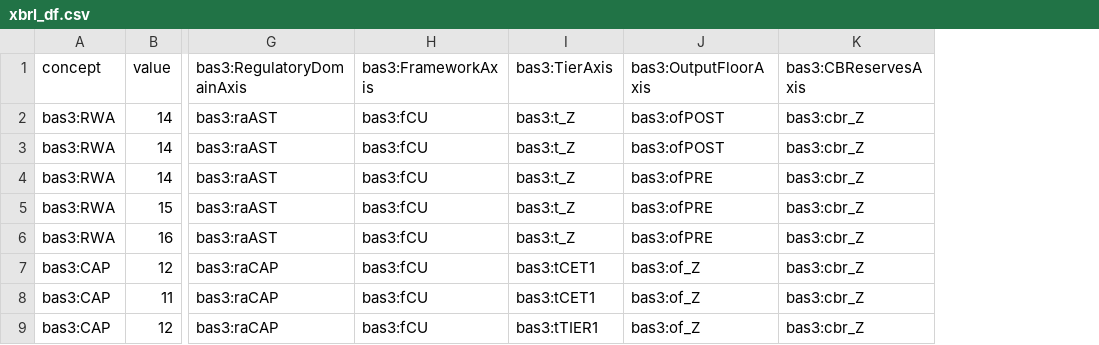
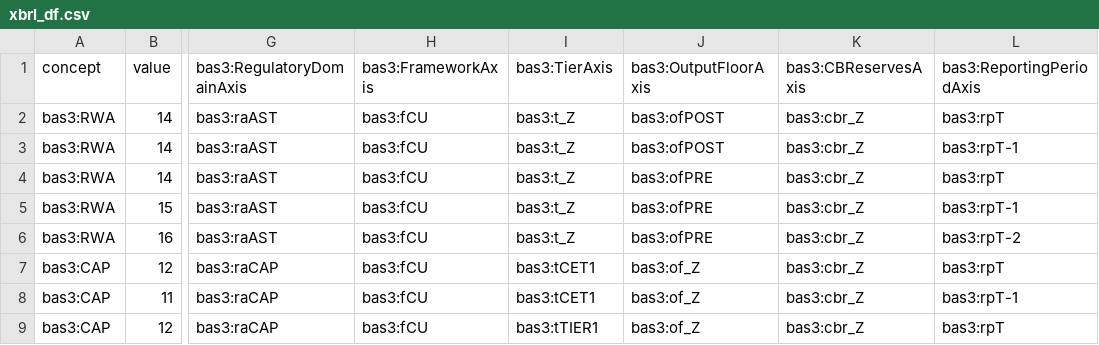
Before and after one commit to antonio-olleros/p3-tests, a CSV file: output/xbrl_df.csv, drawn as a sheet; only a part is shown, gaps mark what is left out; the diff names each change by its address in the sheet, - before the commit and + after, or states it on an @@ line.

```diff
--- a/output/xbrl_df.csv
+++ b/output/xbrl_df.csv
+column L (bas3:ReportingPeriodAxis), rows 2-9: bas3:rpT | bas3:rpT-1 | bas3:rpT | bas3:rpT-1 | bas3:rpT-2 | bas3:rpT | bas3:rpT-1 | bas3:rpT
```
Also changed, not shown: 3 other files.
